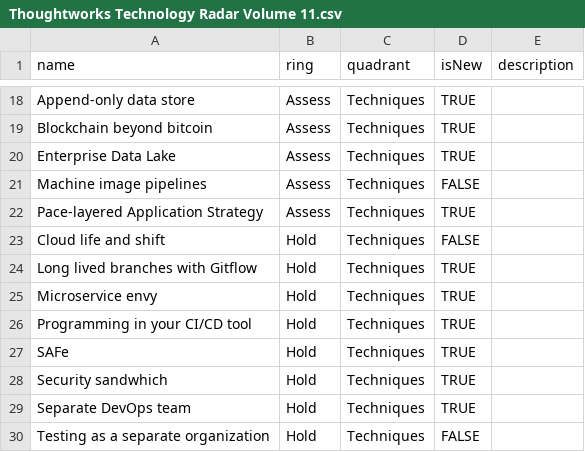
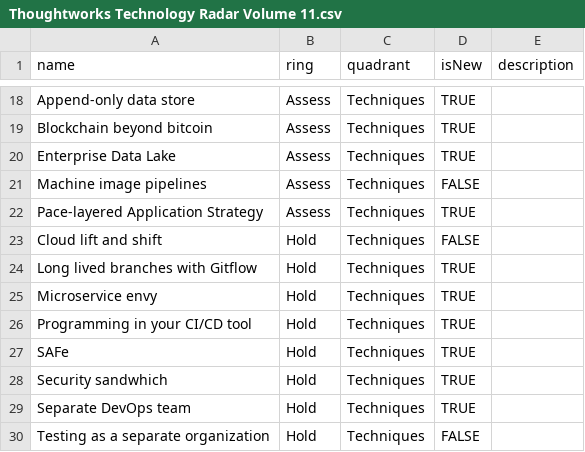
Before and after one commit to setchy/thoughtworks-tech-radar-volumes, a CSV file: volumes/Thoughtworks Technology Radar Volume 11.csv, drawn as a sheet; only a part is shown, gaps mark what is left out.

Commit message:
fix: update typo

```diff
--- a/volumes/Thoughtworks Technology Radar Volume 11.csv
+++ b/volumes/Thoughtworks Technology Radar Volume 11.csv
@@ -22,3 +22,3 @@ Machine image pipelines,Assess,Techniques,FALSE,
 Pace-layered Application Strategy,Assess,Techniques,TRUE,
-Cloud life and shift,Hold,Techniques,FALSE,
+Cloud lift and shift,Hold,Techniques,FALSE,
 Long lived branches with Gitflow,Hold,Techniques,TRUE,
```
